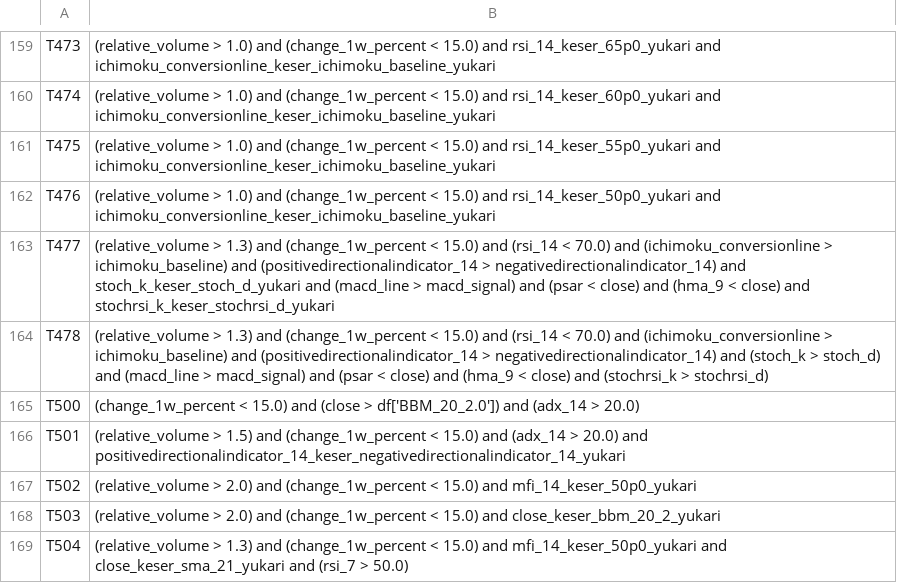
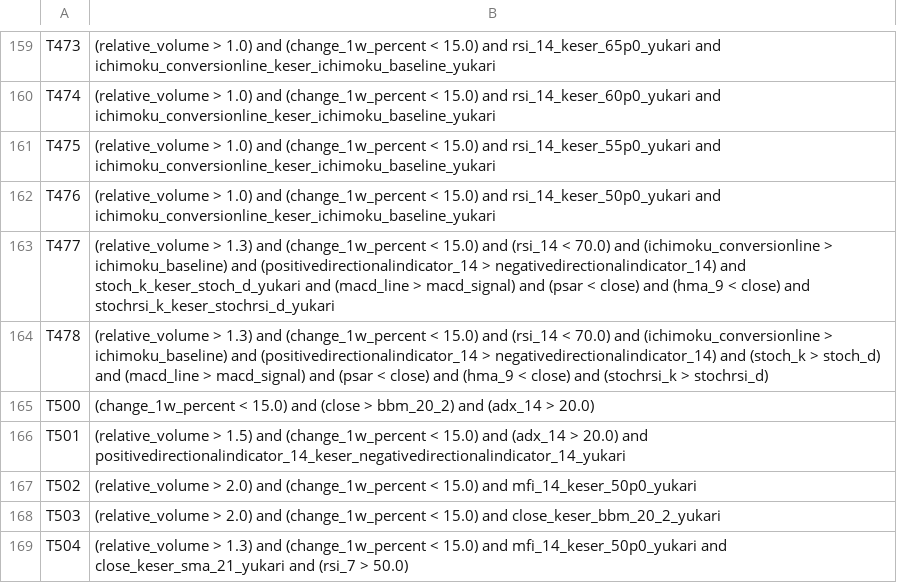
Before and after one commit to TugrulKaraaslan/finansal-analiz-sistemi, a CSV file: 15.csv, drawn as a sheet; only a part is shown, gaps mark what is left out.

Commit message:
Fix filter column alignment and validation

```diff
--- a/15.csv
+++ b/15.csv
@@ -164,3 +164,3 @@ T477;(relative_volume > 1.3) and (change_1w_percent < 15.0) and (rsi_14 < 70.0)
 T478;(relative_volume > 1.3) and (change_1w_percent < 15.0) and (rsi_14 < 70.0) and (ichimoku_conversionline > ichimoku_baseline) and (positivedirectionalindicator_14 > negativedirectionalindicator_14) and (stoch_k > stoch_d) and (macd_line > macd_signal) and (psar < close) and (hma_9 < close) and (stochrsi_k > stochrsi_d)
-T500;(change_1w_percent < 15.0) and (close > df['BBM_20_2.0']) and (adx_14 > 20.0)
+T500;(change_1w_percent < 15.0) and (close > bbm_20_2) and (adx_14 > 20.0)
 T501;(relative_volume > 1.5) and (change_1w_percent < 15.0) and (adx_14 > 20.0) and positivedirectionalindicator_14_keser_negativedirectionalindicator_14_yukari
```
Also changed, not shown: 2 other files.
